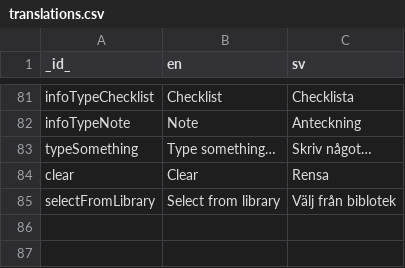
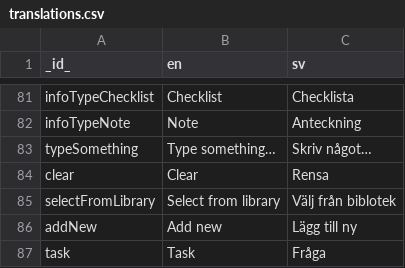
Before and after one commit to abilia/system_settings_editor, a CSV file: lib/i18n/translations.csv, drawn as a sheet; only a part is shown, gaps mark what is left out; the diff names each change by its address in the sheet, - before the commit and + after, or states it on an @@ line.

```diff
--- a/lib/i18n/translations.csv
+++ b/lib/i18n/translations.csv
+row 86: addNew | Add new | Lägg till ny
+row 87: task | Task | Fråga
```
Also changed, not shown: 16 other files.
